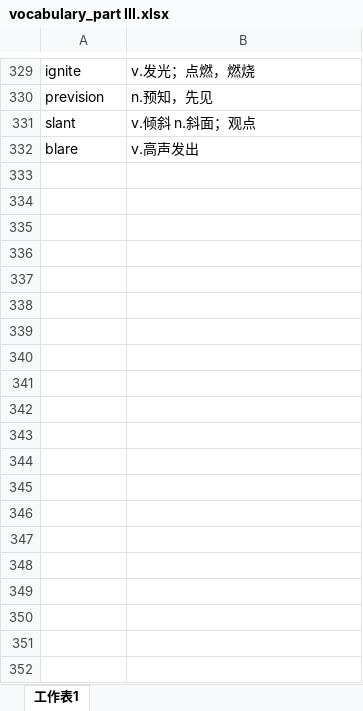
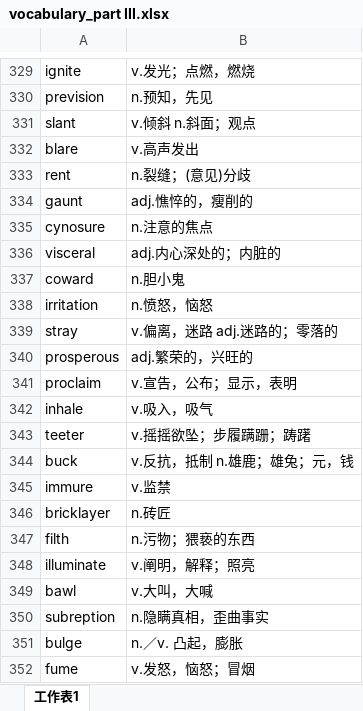
Before and after one commit to xiangkang/gre_vocabulary, an Excel workbook: vocabulary_part III.xlsx, sheet 工作表1, drawn as a sheet; only a part is shown, gaps mark what is left out; values as stored, in another font and other column widths than the file's, no borders; the diff covers the shown part only; the diff names each change by its address in the sheet, - before the commit and + after, or states it on an @@ line.

Commit message:
update

```diff
--- a/vocabulary_part III.xlsx (sheet 工作表1)
+++ b/vocabulary_part III.xlsx (sheet 工作表1)
+row 333: rent | n.裂缝；(意见)分歧
+row 334: gaunt | adj.憔悴的，瘦削的
+row 335: cynosure | n.注意的焦点
+row 336: visceral | adj.内心深处的；内脏的
+row 337: coward | n.胆小鬼
+row 338: irritation | n.愤怒，恼怒
+row 339: stray | v.偏离，迷路 adj.迷路的；零落的
+row 340: prosperous | adj.繁荣的，兴旺的
+row 341: proclaim | v.宣告，公布；显示，表明
+row 342: inhale | v.吸入，吸气
+row 343: teeter | v.摇摇欲坠；步履蹒跚；踌躇
+row 344: buck | v.反抗，抵制 n.雄鹿；雄兔；元，钱
+row 345: immure | v.监禁
+row 346: bricklayer | n.砖匠
+row 347: filth | n.污物；猥亵的东西
+row 348: illuminate | v.阐明，解释；照亮
+row 349: bawl | v.大叫，大喊
+row 350: subreption | n.隐瞒真相，歪曲事实
+row 351: bulge | n.／v. 凸起，膨胀
+row 352: fume | v.发怒，恼怒；冒烟
```
Also changed, not shown: 366 added rows elsewhere in this sheet.
